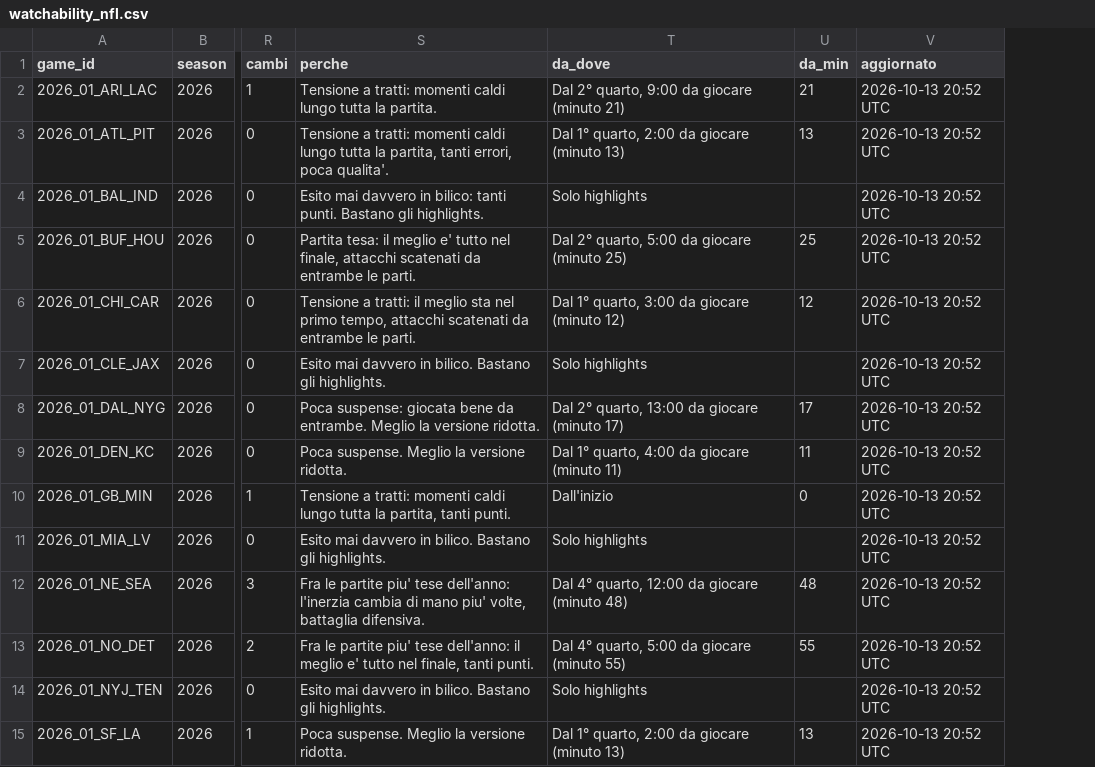
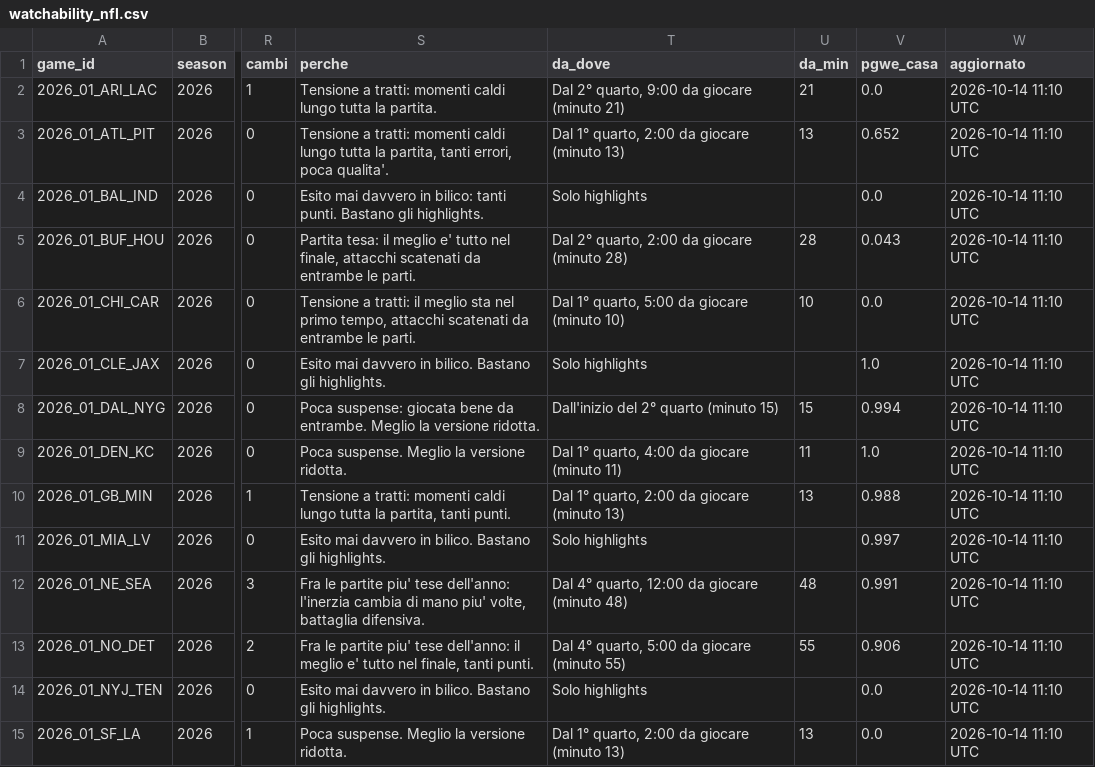
Before and after one commit to HighonFigures/nfl-contratti, a CSV file: watchability_nfl.csv, drawn as a sheet; only a part is shown, gaps mark what is left out; addresses are those after the commit; the diff covers the shown part only; the diff names each change by its address in the sheet, - before the commit and + after, or states it on an @@ line.

```diff
--- a/watchability_nfl.csv
+++ b/watchability_nfl.csv
+column V (pgwe_casa), rows 2-15: 0.0 | 0.652 | 0.0 | 0.043 | 0.0 | 1.0 | 0.994 | 1.0 | 0.988 | 0.997 | 0.991 | 0.906 | 0.0 | 0.0
-W2:W15 (aggiornato): 2026-10-13 20:52 UTC
+W2:W15 (aggiornato): 2026-10-14 11:10 UTC
-T5 (da_dove): Dal 2° quarto, 5:00 da giocare (minuto 25)
+T5 (da_dove): Dal 2° quarto, 2:00 da giocare (minuto 28)
-U5 (da_min): 25
+U5 (da_min): 28
-T6 (da_dove): Dal 1° quarto, 3:00 da giocare (minuto 12)
+T6 (da_dove): Dal 1° quarto, 5:00 da giocare (minuto 10)
-U6 (da_min): 12
+U6 (da_min): 10
-T8 (da_dove): Dal 2° quarto, 13:00 da giocare (minuto 17)
+T8 (da_dove): Dall'inizio del 2° quarto (minuto 15)
-U8 (da_min): 17
+U8 (da_min): 15
-T10 (da_dove): Dall'inizio
+T10 (da_dove): Dal 1° quarto, 2:00 da giocare (minuto 13)
-U10 (da_min): 0
+U10 (da_min): 13
```
Also changed, not shown: 121 edited cells elsewhere in this file, 2 other files.
